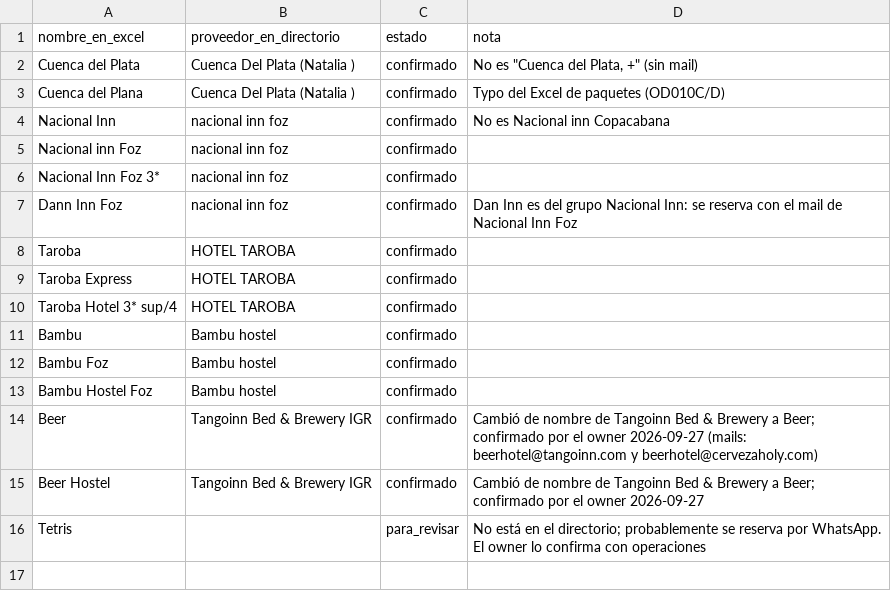
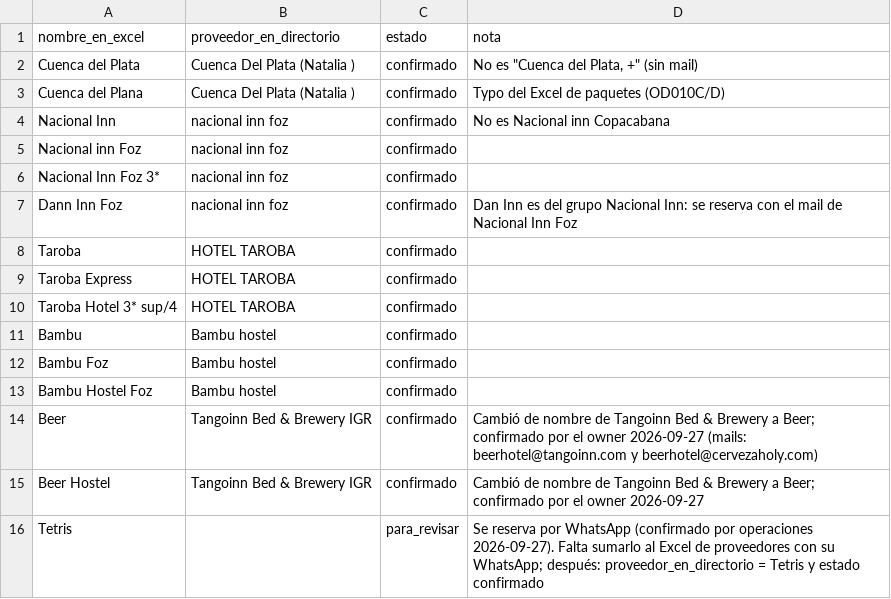
Before and after one commit to cristiancalomarde-dot/Automatizacion, a CSV file: data/equivalencias-proveedores.csv, drawn as a sheet.

```diff
--- a/data/equivalencias-proveedores.csv
+++ b/data/equivalencias-proveedores.csv
@@ -15,2 +15,2 @@ Beer,Tangoinn Bed & Brewery IGR,confirmado,"Cambió de nombre de Tangoinn Bed &
 Beer Hostel,Tangoinn Bed & Brewery IGR,confirmado,"Cambió de nombre de Tangoinn Bed & Brewery a Beer; confirmado por el owner 2026-09-27"
-Tetris,,para_revisar,No está en el directorio; probablemente se reserva por WhatsApp. El owner lo confirma con operaciones
+Tetris,,para_revisar,"Se reserva por WhatsApp (confirmado por operaciones 2026-09-27). Falta sumarlo al Excel de proveedores con su WhatsApp; después: proveedor_en_directorio = Tetris y estado confirmado"
```
Also changed, not shown: 1 other file.
